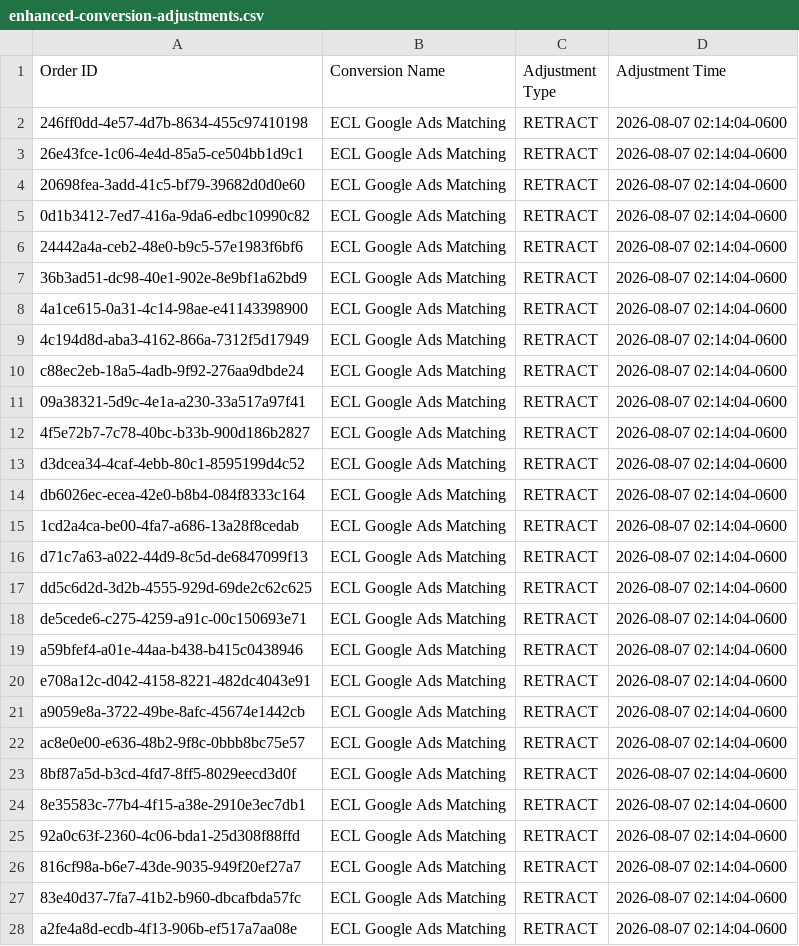
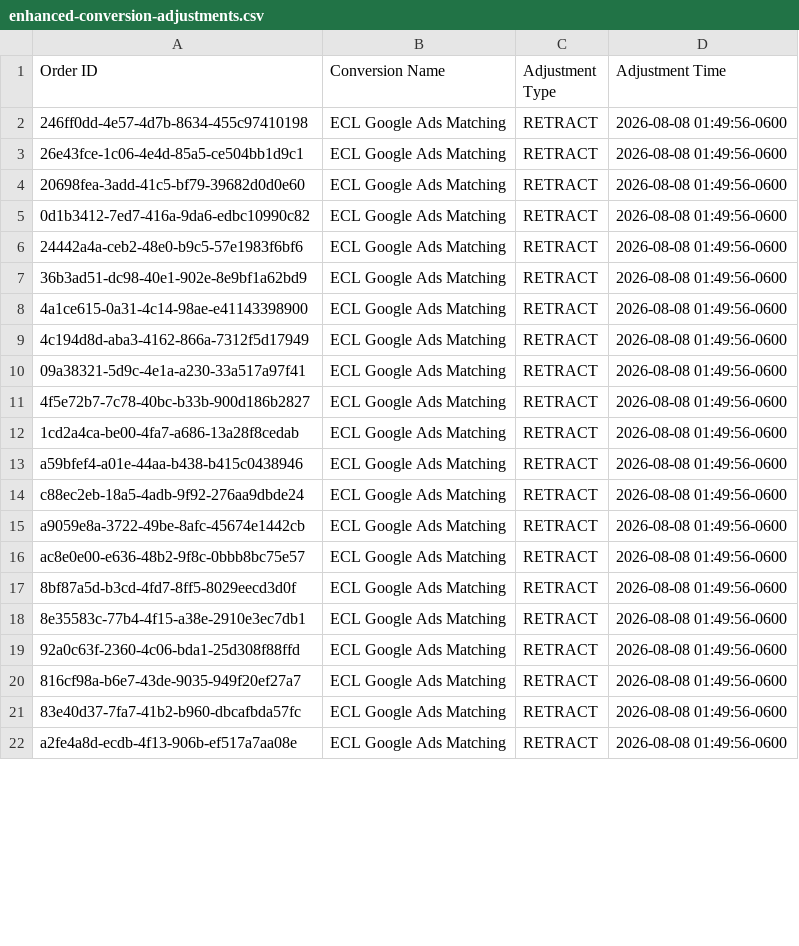
Before and after one commit to warmregards/Endoscopia-del-Mayab, a CSV file: data/enhanced-conversion-adjustments.csv, drawn as a sheet; only a part is shown; the diff covers the shown part only.

```diff
--- a/data/enhanced-conversion-adjustments.csv
+++ b/data/enhanced-conversion-adjustments.csv
@@ -1,28 +1,22 @@
 Order ID,Conversion Name,Adjustment Type,Adjustment Time
-246ff0dd-4e57-4d7b-8634-455c97410198,ECL Google Ads Matching,RETRACT,2026-08-07 02:14:04-0600
-26e43fce-1c06-4e4d-85a5-ce504bb1d9c1,ECL Google Ads Matching,RETRACT,2026-08-07 02:14:04-0600
-20698fea-3add-41c5-bf79-39682d0d0e60,ECL Google Ads Matching,RETRACT,2026-08-07 02:14:04-0600
-0d1b3412-7ed7-416a-9da6-edbc10990c82,ECL Google Ads Matching,RETRACT,2026-08-07 02:14:04-0600
-24442a4a-ceb2-48e0-b9c5-57e1983f6bf6,ECL Google Ads Matching,RETRACT,2026-08-07 02:14:04-0600
-36b3ad51-dc98-40e1-902e-8e9bf1a62bd9,ECL Google Ads Matching,RETRACT,2026-08-07 02:14:04-0600
-4a1ce615-0a31-4c14-98ae-e41143398900,ECL Google Ads Matching,RETRACT,2026-08-07 02:14:04-0600
-4c194d8d-aba3-4162-866a-7312f5d17949,ECL Google Ads Matching,RETRACT,2026-08-07 02:14:04-0600
-c88ec2eb-18a5-4adb-9f92-276aa9dbde24,ECL Google Ads Matching,RETRACT,2026-08-07 02:14:04-0600
-09a38321-5d9c-4e1a-a230-33a517a97f41,ECL Google Ads Matching,RETRACT,2026-08-07 02:14:04-0600
-4f5e72b7-7c78-40bc-b33b-900d186b2827,ECL Google Ads Matching,RETRACT,2026-08-07 02:14:04-0600
-d3dcea34-4caf-4ebb-80c1-8595199d4c52,ECL Google Ads Matching,RETRACT,2026-08-07 02:14:04-0600
-db6026ec-ecea-42e0-b8b4-084f8333c164,ECL Google Ads Matching,RETRACT,2026-08-07 02:14:04-0600
-1cd2a4ca-be00-4fa7-a686-13a28f8cedab,ECL Google Ads Matching,RETRACT,2026-08-07 02:14:04-0600
-d71c7a63-a022-44d9-8c5d-de6847099f13,ECL Google Ads Matching,RETRACT,2026-08-07 02:14:04-0600
-dd5c6d2d-3d2b-4555-929d-69de2c62c625,ECL Google Ads Matching,RETRACT,2026-08-07 02:14:04-0600
-de5cede6-c275-4259-a91c-00c150693e71,ECL Google Ads Matching,RETRACT,2026-08-07 02:14:04-0600
-a59bfef4-a01e-44aa-b438-b415c0438946,ECL Google Ads Matching,RETRACT,2026-08-07 02:14:04-0600
-e708a12c-d042-4158-8221-482dc4043e91,ECL Google Ads Matching,RETRACT,2026-08-07 02:14:04-0600
-a9059e8a-3722-49be-8afc-45674e1442cb,ECL Google Ads Matching,RETRACT,2026-08-07 02:14:04-0600
-ac8e0e00-e636-48b2-9f8c-0bbb8bc75e57,ECL Google Ads Matching,RETRACT,2026-08-07 02:14:04-0600
-8bf87a5d-b3cd-4fd7-8ff5-8029eecd3d0f,ECL Google Ads Matching,RETRACT,2026-08-07 02:14:04-0600
-8e35583c-77b4-4f15-a38e-2910e3ec7db1,ECL Google Ads Matching,RETRACT,2026-08-07 02:14:04-0600
-92a0c63f-2360-4c06-bda1-25d308f88ffd,ECL Google Ads Matching,RETRACT,2026-08-07 02:14:04-0600
-816cf98a-b6e7-43de-9035-949f20ef27a7,ECL Google Ads Matching,RETRACT,2026-08-07 02:14:04-0600
-83e40d37-7fa7-41b2-b960-dbcafbda57fc,ECL Google Ads Matching,RETRACT,2026-08-07 02:14:04-0600
-a2fe4a8d-ecdb-4f13-906b-ef517a7aa08e,ECL Google Ads Matching,RETRACT,2026-08-07 02:14:04-0600
+246ff0dd-4e57-4d7b-8634-455c97410198,ECL Google Ads Matching,RETRACT,2026-08-08 01:49:56-0600
+26e43fce-1c06-4e4d-85a5-ce504bb1d9c1,ECL Google Ads Matching,RETRACT,2026-08-08 01:49:56-0600
+20698fea-3add-41c5-bf79-39682d0d0e60,ECL Google Ads Matching,RETRACT,2026-08-08 01:49:56-0600
+0d1b3412-7ed7-416a-9da6-edbc10990c82,ECL Google Ads Matching,RETRACT,2026-08-08 01:49:56-0600
+24442a4a-ceb2-48e0-b9c5-57e1983f6bf6,ECL Google Ads Matching,RETRACT,2026-08-08 01:49:56-0600
+36b3ad51-dc98-40e1-902e-8e9bf1a62bd9,ECL Google Ads Matching,RETRACT,2026-08-08 01:49:56-0600
+4a1ce615-0a31-4c14-98ae-e41143398900,ECL Google Ads Matching,RETRACT,2026-08-08 01:49:56-0600
+4c194d8d-aba3-4162-866a-7312f5d17949,ECL Google Ads Matching,RETRACT,2026-08-08 01:49:56-0600
+09a38321-5d9c-4e1a-a230-33a517a97f41,ECL Google Ads Matching,RETRACT,2026-08-08 01:49:56-0600
+4f5e72b7-7c78-40bc-b33b-900d186b2827,ECL Google Ads Matching,RETRACT,2026-08-08 01:49:56-0600
+1cd2a4ca-be00-4fa7-a686-13a28f8cedab,ECL Google Ads Matching,RETRACT,2026-08-08 01:49:56-0600
+a59bfef4-a01e-44aa-b438-b415c0438946,ECL Google Ads Matching,RETRACT,2026-08-08 01:49:56-0600
+c88ec2eb-18a5-4adb-9f92-276aa9dbde24,ECL Google Ads Matching,RETRACT,2026-08-08 01:49:56-0600
+a9059e8a-3722-49be-8afc-45674e1442cb,ECL Google Ads Matching,RETRACT,2026-08-08 01:49:56-0600
+ac8e0e00-e636-48b2-9f8c-0bbb8bc75e57,ECL Google Ads Matching,RETRACT,2026-08-08 01:49:56-0600
+8bf87a5d-b3cd-4fd7-8ff5-8029eecd3d0f,ECL Google Ads Matching,RETRACT,2026-08-08 01:49:56-0600
+8e35583c-77b4-4f15-a38e-2910e3ec7db1,ECL Google Ads Matching,RETRACT,2026-08-08 01:49:56-0600
+92a0c63f-2360-4c06-bda1-25d308f88ffd,ECL Google Ads Matching,RETRACT,2026-08-08 01:49:56-0600
+816cf98a-b6e7-43de-9035-949f20ef27a7,ECL Google Ads Matching,RETRACT,2026-08-08 01:49:56-0600
+83e40d37-7fa7-41b2-b960-dbcafbda57fc,ECL Google Ads Matching,RETRACT,2026-08-08 01:49:56-0600
+a2fe4a8d-ecdb-4f13-906b-ef517a7aa08e,ECL Google Ads Matching,RETRACT,2026-08-08 01:49:56-0600
```
Also changed, not shown: 7 added rows and 38 edited cells elsewhere in this file, data/enhanced-conversions.csv, data/offline-conversion-retractions.csv, 1 other file.
